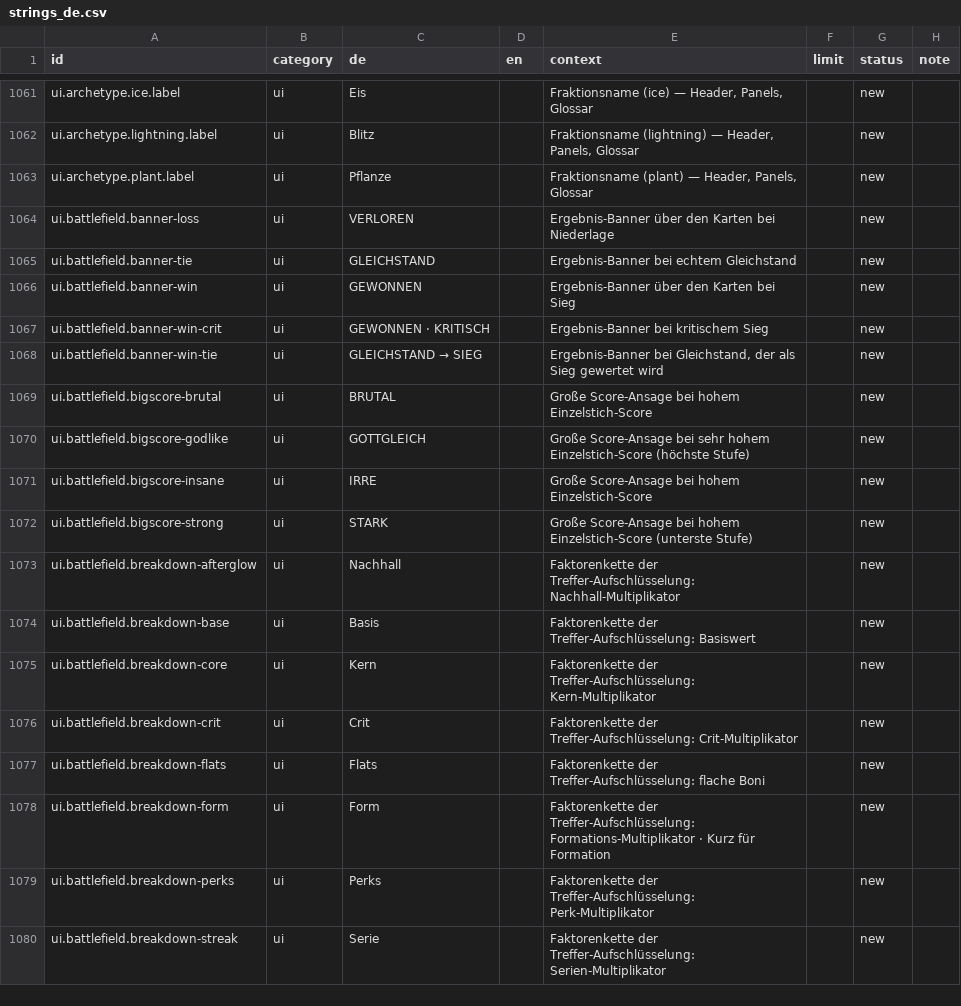
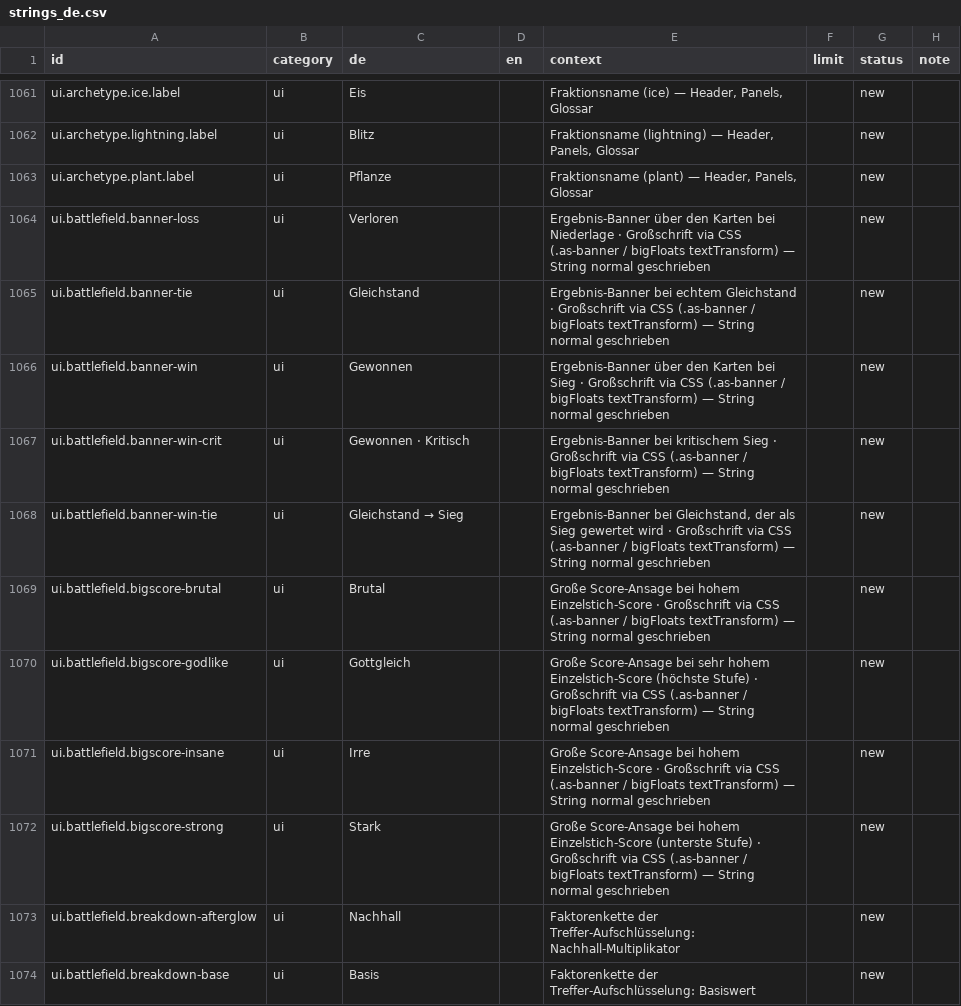
Before and after one commit to GitGudMonkeh/autostich, a CSV file: docs/localization/strings_de.csv, drawn as a sheet; only a part is shown, gaps mark what is left out; the shorter side is filled out with more unchanged rows.

```diff
--- a/docs/localization/strings_de.csv
+++ b/docs/localization/strings_de.csv
@@ -1063,11 +1063,11 @@
 "ui.archetype.plant.label","ui","Pflanze","","Fraktionsname (plant) — Header, Panels, Glossar","","new",""
-"ui.battlefield.banner-loss","ui","VERLOREN","","Ergebnis-Banner über den Karten bei Niederlage","","new",""
-"ui.battlefield.banner-tie","ui","GLEICHSTAND","","Ergebnis-Banner bei echtem Gleichstand","","new",""
-"ui.battlefield.banner-win","ui","GEWONNEN","","Ergebnis-Banner über den Karten bei Sieg","","new",""
-"ui.battlefield.banner-win-crit","ui","GEWONNEN · KRITISCH","","Ergebnis-Banner bei kritischem Sieg","","new",""
-"ui.battlefield.banner-win-tie","ui","GLEICHSTAND → SIEG","","Ergebnis-Banner bei Gleichstand, der als Sieg gewertet wird","","new",""
-"ui.battlefield.bigscore-brutal","ui","BRUTAL","","Große Score-Ansage bei hohem Einzelstich-Score","","new",""
-"ui.battlefield.bigscore-godlike","ui","GOTTGLEICH","","Große Score-Ansage bei sehr hohem Einzelstich-Score (höchste Stufe)","","new",""
-"ui.battlefield.bigscore-insane","ui","IRRE","","Große Score-Ansage bei hohem Einzelstich-Score","","new",""
-"ui.battlefield.bigscore-strong","ui","STARK","","Große Score-Ansage bei hohem Einzelstich-Score (unterste Stufe)","","new",""
+"ui.battlefield.banner-loss","ui","Verloren","","Ergebnis-Banner über den Karten bei Niederlage · Großschrift via CSS (.as-banner / bigFloats textTransform) — String normal geschrieben","","new",""
+"ui.battlefield.banner-tie","ui","Gleichstand","","Ergebnis-Banner bei echtem Gleichstand · Großschrift via CSS (.as-banner / bigFloats textTransform) — String normal geschrieben","","new",""
+"ui.battlefield.banner-win","ui","Gewonnen","","Ergebnis-Banner über den Karten bei Sieg · Großschrift via CSS (.as-banner / bigFloats textTransform) — String normal geschrieben","","new",""
+"ui.battlefield.banner-win-crit","ui","Gewonnen · Kritisch","","Ergebnis-Banner bei kritischem Sieg · Großschrift via CSS (.as-banner / bigFloats textTransform) — String normal geschrieben","","new",""
+"ui.battlefield.banner-win-tie","ui","Gleichstand → Sieg","","Ergebnis-Banner bei Gleichstand, der als Sieg gewertet wird · Großschrift via CSS (.as-banner / bigFloats textTransform) — String normal geschrieben","","new",""
+"ui.battlefield.bigscore-brutal","ui","Brutal","","Große Score-Ansage bei hohem Einzelstich-Score · Großschrift via CSS (.as-banner / bigFloats textTransform) — String normal geschrieben","","new",""
+"ui.battlefield.bigscore-godlike","ui","Gottgleich","","Große Score-Ansage bei sehr hohem Einzelstich-Score (höchste Stufe) · Großschrift via CSS (.as-banner / bigFloats textTransform) — String normal geschrieben","","new",""
+"ui.battlefield.bigscore-insane","ui","Irre","","Große Score-Ansage bei hohem Einzelstich-Score · Großschrift via CSS (.as-banner / bigFloats textTransform) — String normal geschrieben","","new",""
+"ui.battlefield.bigscore-strong","ui","Stark","","Große Score-Ansage bei hohem Einzelstich-Score (unterste Stufe) · Großschrift via CSS (.as-banner / bigFloats textTransform) — String normal geschrieben","","new",""
 "ui.battlefield.breakdown-afterglow","ui","Nachhall","","Faktorenkette der Treffer-Aufschlüsselung: Nachhall-Multiplikator","","new",""
```
Also changed, not shown: 2 other files.
